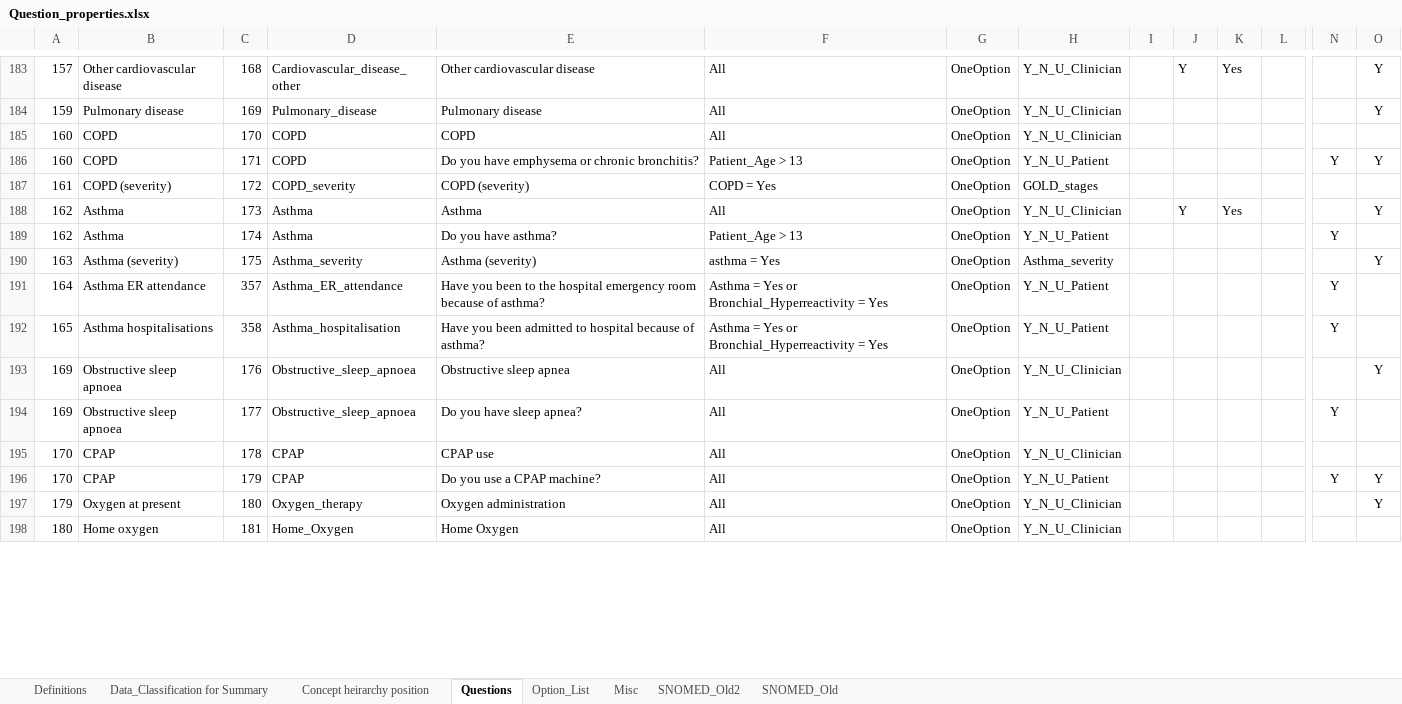
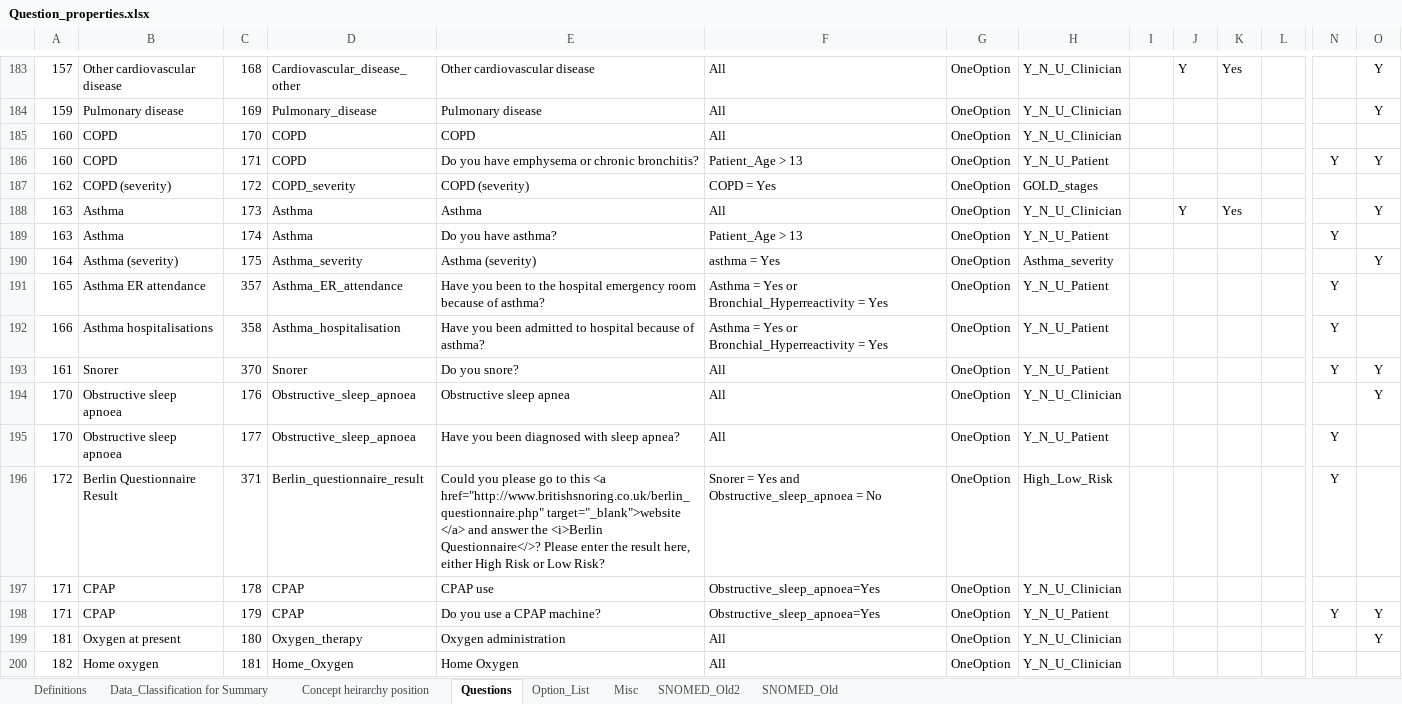
Before and after one commit to dbelavy/periop_open, an Excel workbook: spreadsheet/Question_properties.xlsx, sheet Questions, drawn as a sheet; only a part is shown, gaps mark what is left out; values as stored, in another font and other column widths than the file's, no borders; charts and pictures not drawn; addresses are those after the commit; rows hold the shown columns only; ↵ is a line break in a cell; the diff covers the shown part only; the diff names each change by its address in the sheet, - before the commit and + after, or states it on an @@ line.

Commit message:
Added link to berlin questionnaire

```diff
--- a/spreadsheet/Question_properties.xlsx (sheet Questions)
+++ b/spreadsheet/Question_properties.xlsx (sheet Questions)
-A187: 161
+A187: 162
-A188:A189: 162
+A188:A189: 163
-A190: 163
+A190: 164
-A191: 164
+A191: 165
-A192: 165
+A192: 166
+row 193: 161 | Snorer | 370 | Snorer | Do you snore? | All | OneOption | Y_N_U_Patient |  |  |  |  | Y | Y
-A194:A195: 169
+A194:A195: 170
-E195: Do you have sleep apnea?
+E195: Have you been diagnosed with sleep apnea?
+row 196: 172 | Berlin Questionnaire Result | 371 | Berlin_questionnaire_result | Could you please go to this <a href="http://www.britishsnoring.co.uk/berlin_questionnaire.php" target="_blank">website ↵ </a> and answer the <i>Berlin Questionnaire</>? Please enter the result here, either High Risk or Low Risk? | Snorer = Yes and Obstructive_sleep_apnoea = No | OneOption | High_Low_Risk |  |  |  |  | Y
-A197:A198: 170
+A197:A198: 171
-F197:F198: All
+F197:F198: Obstructive_sleep_apnoea=Yes
-A199: 179
+A199: 181
-A200: 180
+A200: 182
```
Also changed, not shown: 172 edited cells elsewhere in this sheet, sheet Concept heirarchy position, sheet Misc, sheet Option_List, formulas that keep their value.
